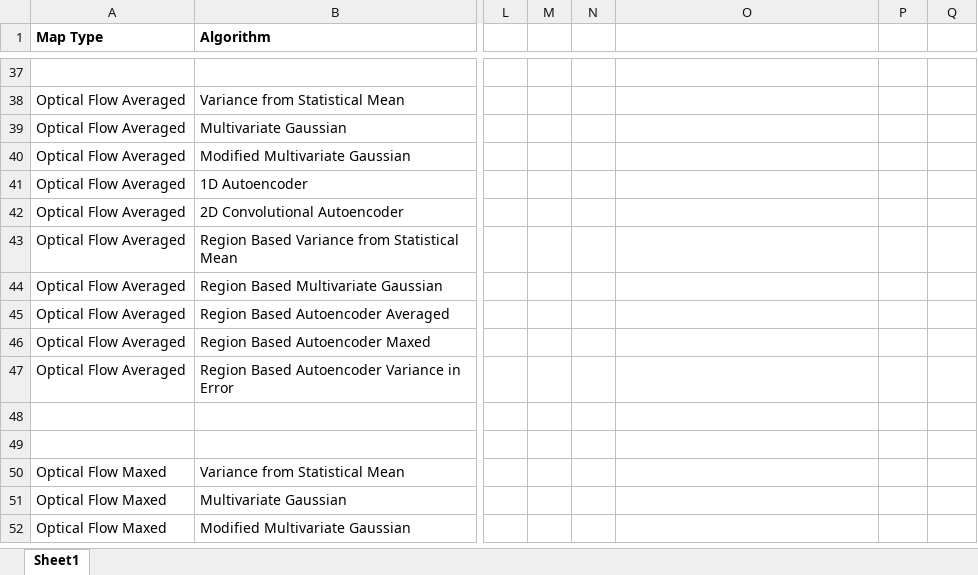
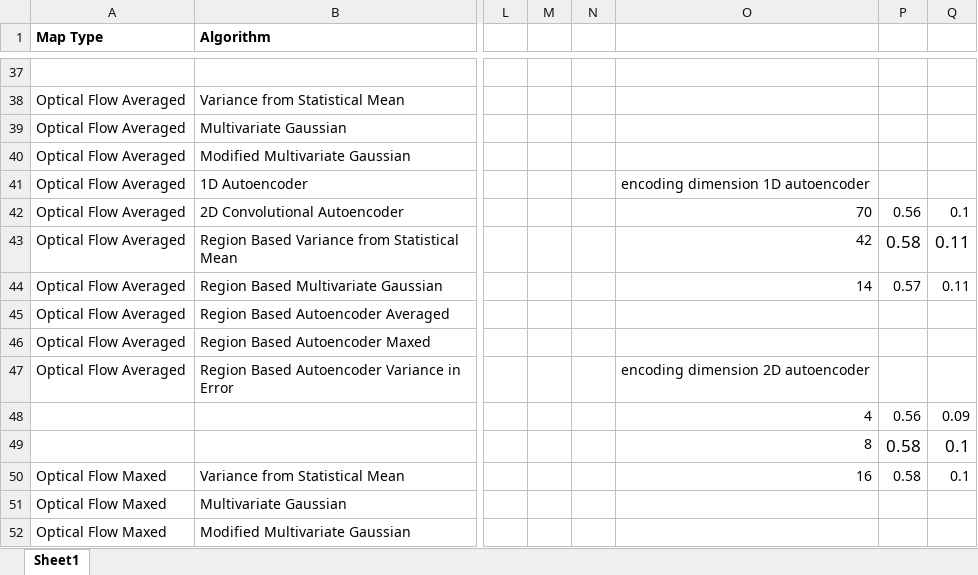
Before and after one commit to erenkopuz/FYP, an Excel workbook: video_processing/Results/Results.xlsx, sheet Sheet1, drawn as a sheet; only a part is shown, gaps mark what is left out; values as stored, in another font and other column widths than the file's, no borders; rows hold the shown columns only; the diff covers the shown part only; the diff names each change by its address in the sheet, - before the commit and + after, or states it on an @@ line.

Commit message:
Update results

```diff
--- a/video_processing/Results/Results.xlsx (sheet Sheet1)
+++ b/video_processing/Results/Results.xlsx (sheet Sheet1)
-O41: (empty)
+O41: encoding dimension 1D autoencoder
-O42: (empty)
+O42: 70
-P42: (empty)
+P42: 0.56
-Q42: (empty)
+Q42: 0.1
-O43: (empty)
+O43: 42
-P43: (empty)
+P43: 0.58
-Q43:Q44: (empty)
+Q43:Q44: 0.11
-O44: (empty)
+O44: 14
-P44: (empty)
+P44: 0.57
-O47: (empty)
+O47: encoding dimension 2D autoencoder
-row 48: (empty)
+row 48:  |  |  |  |  | 4 | 0.56 | 0.09
-row 49: (empty)
+row 49:  |  |  |  |  | 8 | 0.58 | 0.1
-O50: (empty)
+O50: 16
-P50: (empty)
+P50: 0.58
-Q50: (empty)
+Q50: 0.1
```
Also changed, not shown: 18 added rows, 8 removed rows and 11 edited cells elsewhere in this sheet.
